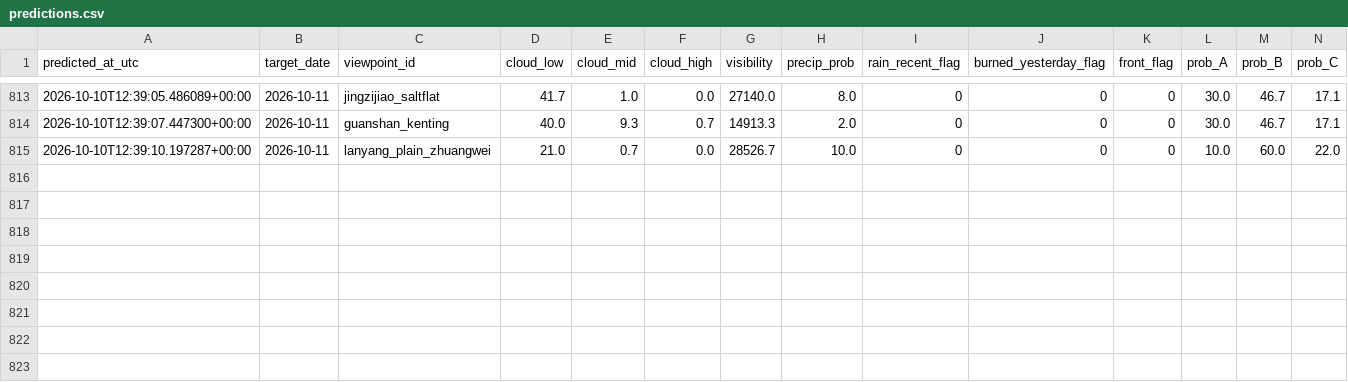
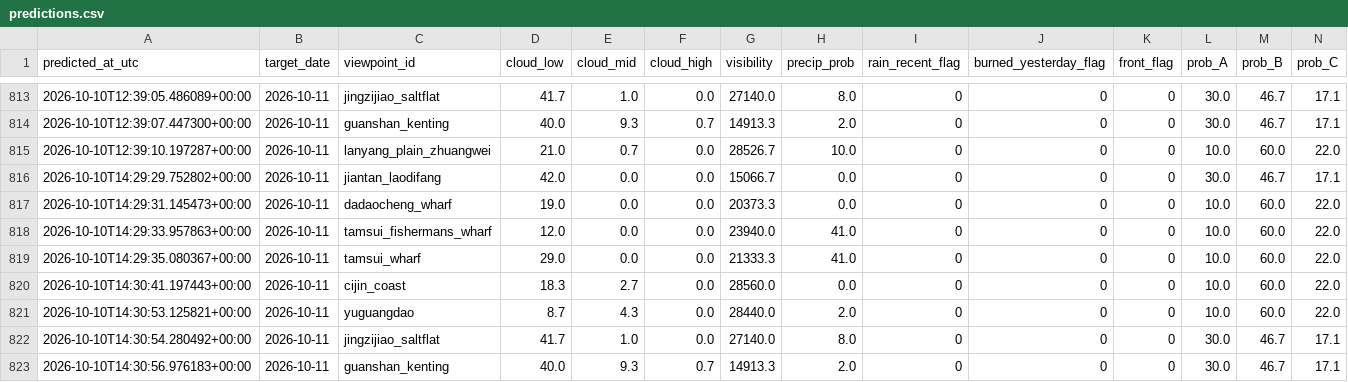
Before and after one commit to VioVenus/taipei-sunset, a CSV file: data/logs/predictions.csv, drawn as a sheet; only a part is shown, gaps mark what is left out; rows hold the shown columns only; the diff names each change by its address in the sheet, - before the commit and + after, or states it on an @@ line.

```diff
--- a/data/logs/predictions.csv
+++ b/data/logs/predictions.csv
+row 816: 2026-10-10T14:29:29.752802+00:00 | 2026-10-11 | jiantan_laodifang | 42.0 | 0.0 | 0.0 | 15066.7 | 0.0 | 0 | 0 | 0 | 30.0 | 46.7 | 17.1
+row 817: 2026-10-10T14:29:31.145473+00:00 | 2026-10-11 | dadaocheng_wharf | 19.0 | 0.0 | 0.0 | 20373.3 | 0.0 | 0 | 0 | 0 | 10.0 | 60.0 | 22.0
+row 818: 2026-10-10T14:29:33.957863+00:00 | 2026-10-11 | tamsui_fishermans_wharf | 12.0 | 0.0 | 0.0 | 23940.0 | 41.0 | 0 | 0 | 0 | 10.0 | 60.0 | 22.0
+row 819: 2026-10-10T14:29:35.080367+00:00 | 2026-10-11 | tamsui_wharf | 29.0 | 0.0 | 0.0 | 21333.3 | 41.0 | 0 | 0 | 0 | 10.0 | 60.0 | 22.0
+row 820: 2026-10-10T14:30:41.197443+00:00 | 2026-10-11 | cijin_coast | 18.3 | 2.7 | 0.0 | 28560.0 | 0.0 | 0 | 0 | 0 | 10.0 | 60.0 | 22.0
+row 821: 2026-10-10T14:30:53.125821+00:00 | 2026-10-11 | yuguangdao | 8.7 | 4.3 | 0.0 | 28440.0 | 2.0 | 0 | 0 | 0 | 10.0 | 60.0 | 22.0
+row 822: 2026-10-10T14:30:54.280492+00:00 | 2026-10-11 | jingzijiao_saltflat | 41.7 | 1.0 | 0.0 | 27140.0 | 8.0 | 0 | 0 | 0 | 30.0 | 46.7 | 17.1
+row 823: 2026-10-10T14:30:56.976183+00:00 | 2026-10-11 | guanshan_kenting | 40.0 | 9.3 | 0.7 | 14913.3 | 2.0 | 0 | 0 | 0 | 30.0 | 46.7 | 17.1
```
